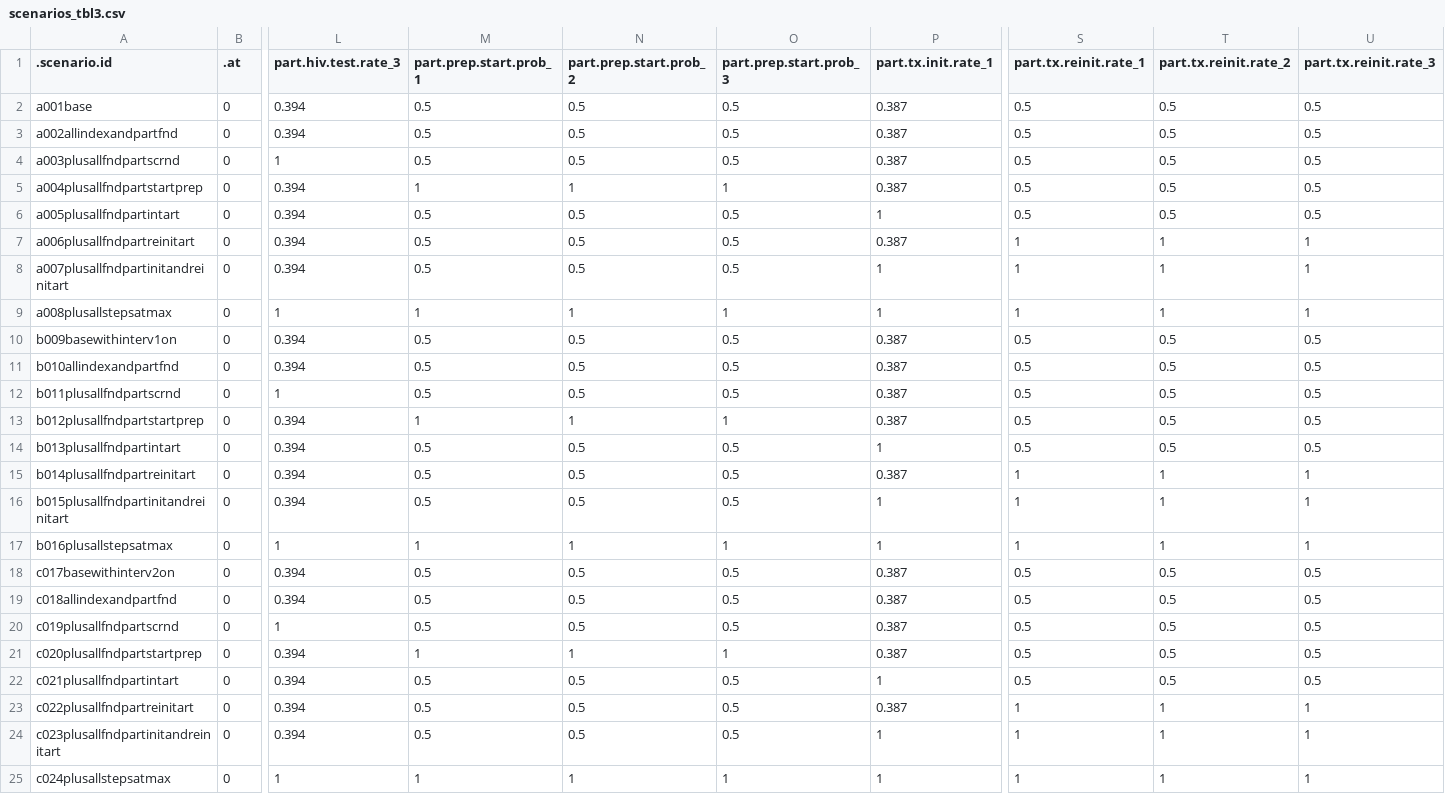
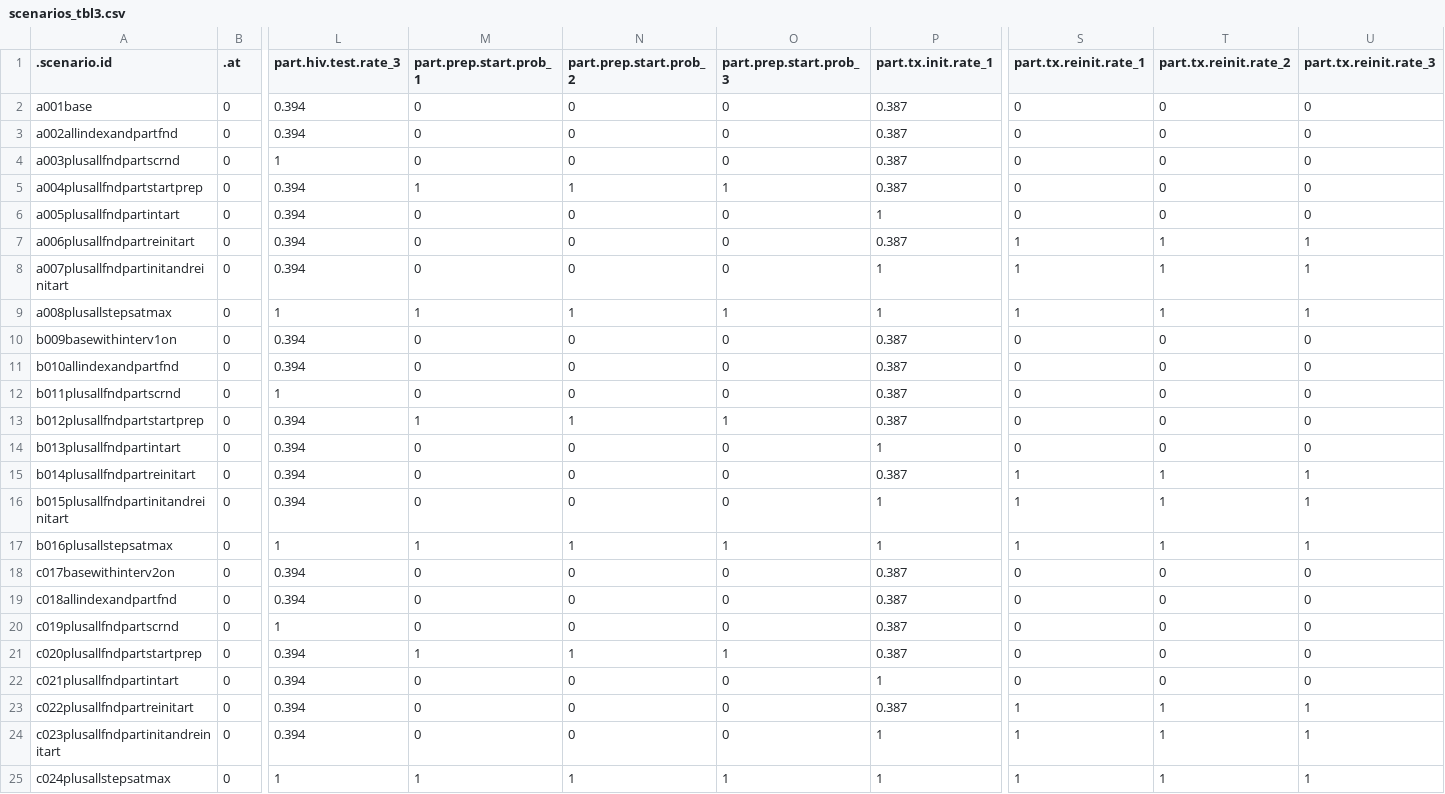
Before and after one commit to EpiModel/PartnerServiceYr3, a CSV file: data/input/scenarios_tbl3.csv, drawn as a sheet; only a part is shown, gaps mark what is left out; the diff covers the shown part only; the diff names each change by its address in the sheet, - before the commit and + after, or states it on an @@ line.

Commit message:
revise part prep start and tx reinit downwards

```diff
--- a/data/input/scenarios_tbl3.csv
+++ b/data/input/scenarios_tbl3.csv
-M2:M4 (part.prep.start.prob_1): 0.5
+M2:M4 (part.prep.start.prob_1): 0
-N2:N4 (part.prep.start.prob_2): 0.5
+N2:N4 (part.prep.start.prob_2): 0
-O2:O4 (part.prep.start.prob_3): 0.5
+O2:O4 (part.prep.start.prob_3): 0
-S2:S6 (part.tx.reinit.rate_1): 0.5
+S2:S6 (part.tx.reinit.rate_1): 0
-T2:T6 (part.tx.reinit.rate_2): 0.5
+T2:T6 (part.tx.reinit.rate_2): 0
-U2:U6 (part.tx.reinit.rate_3): 0.5
+U2:U6 (part.tx.reinit.rate_3): 0
-M6:M8 (part.prep.start.prob_1): 0.5
+M6:M8 (part.prep.start.prob_1): 0
-N6:N8 (part.prep.start.prob_2): 0.5
+N6:N8 (part.prep.start.prob_2): 0
-O6:O8 (part.prep.start.prob_3): 0.5
+O6:O8 (part.prep.start.prob_3): 0
-M10:M12 (part.prep.start.prob_1): 0.5
+M10:M12 (part.prep.start.prob_1): 0
-N10:N12 (part.prep.start.prob_2): 0.5
+N10:N12 (part.prep.start.prob_2): 0
-O10:O12 (part.prep.start.prob_3): 0.5
+O10:O12 (part.prep.start.prob_3): 0
-S10:S14 (part.tx.reinit.rate_1): 0.5
+S10:S14 (part.tx.reinit.rate_1): 0
-T10:T14 (part.tx.reinit.rate_2): 0.5
+T10:T14 (part.tx.reinit.rate_2): 0
-U10:U14 (part.tx.reinit.rate_3): 0.5
+U10:U14 (part.tx.reinit.rate_3): 0
-M14:M16 (part.prep.start.prob_1): 0.5
+M14:M16 (part.prep.start.prob_1): 0
-N14:N16 (part.prep.start.prob_2): 0.5
+N14:N16 (part.prep.start.prob_2): 0
-O14:O16 (part.prep.start.prob_3): 0.5
+O14:O16 (part.prep.start.prob_3): 0
-M18:M20 (part.prep.start.prob_1): 0.5
+M18:M20 (part.prep.start.prob_1): 0
-N18:N20 (part.prep.start.prob_2): 0.5
+N18:N20 (part.prep.start.prob_2): 0
-O18:O20 (part.prep.start.prob_3): 0.5
+O18:O20 (part.prep.start.prob_3): 0
-S18:S22 (part.tx.reinit.rate_1): 0.5
+S18:S22 (part.tx.reinit.rate_1): 0
-T18:T22 (part.tx.reinit.rate_2): 0.5
+T18:T22 (part.tx.reinit.rate_2): 0
-U18:U22 (part.tx.reinit.rate_3): 0.5
+U18:U22 (part.tx.reinit.rate_3): 0
-M22:M24 (part.prep.start.prob_1): 0.5
+M22:M24 (part.prep.start.prob_1): 0
-N22:N24 (part.prep.start.prob_2): 0.5
+N22:N24 (part.prep.start.prob_2): 0
-O22:O24 (part.prep.start.prob_3): 0.5
+O22:O24 (part.prep.start.prob_3): 0
```
Also changed, not shown: 33 edited cells elsewhere in this file.
